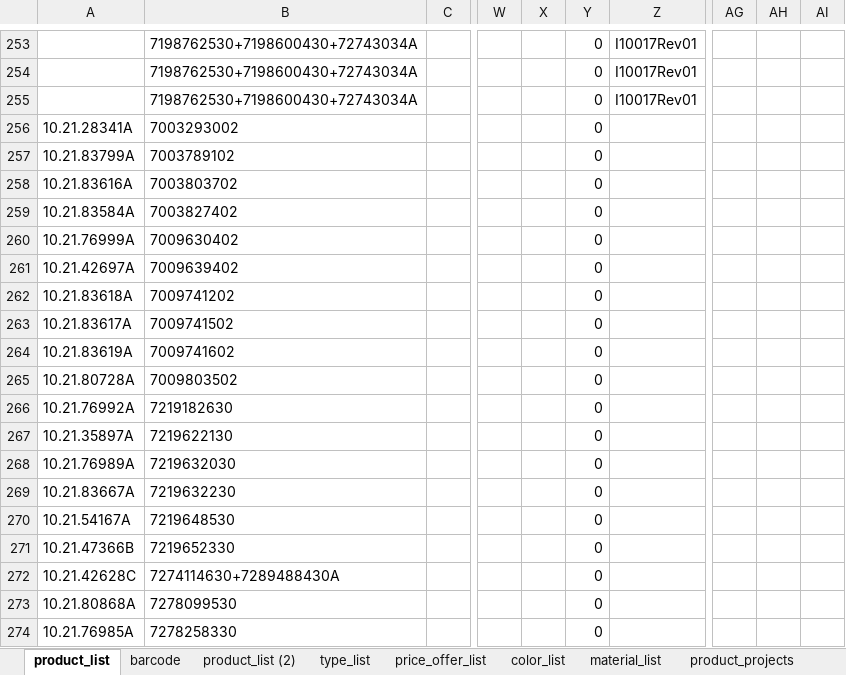
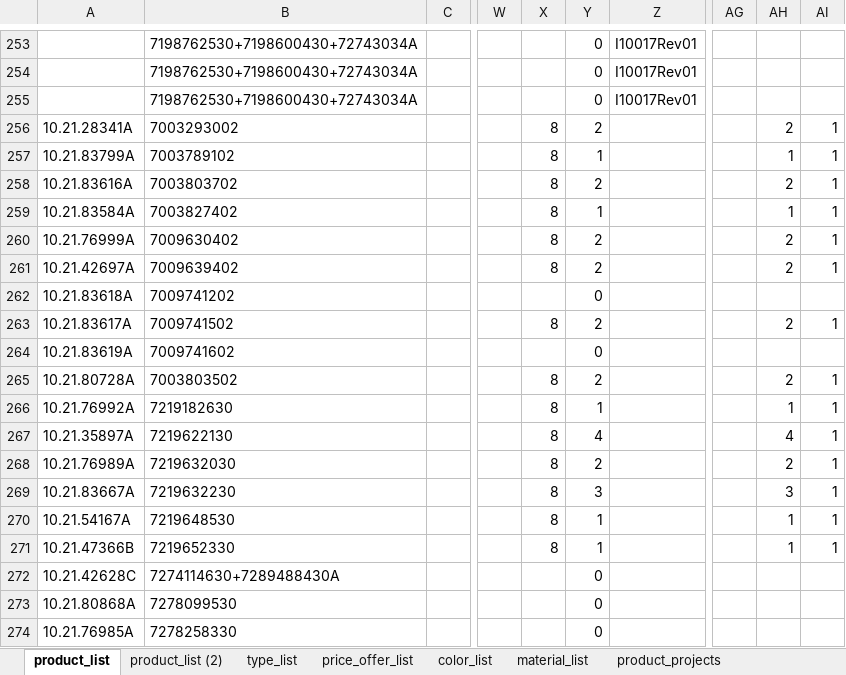
Before and after one commit to pacopacev/jo_engine, an Excel workbook: data.xlsx, sheet product_list, drawn as a sheet; only a part is shown, gaps mark what is left out; values as stored, in another font and other column widths than the file's, no borders; table styles not drawn; the diff covers the shown part only; the diff names each change by its address in the sheet, - before the commit and + after, or states it on an @@ line.

```diff
--- a/data.xlsx (sheet product_list)
+++ b/data.xlsx (sheet product_list)
-X256:X261: (empty)
+X256:X261: 8
-Y256: 0
+Y256: 2
-AH256: (empty)
+AH256: 2
-AI256:AI261: (empty)
+AI256:AI261: 1
-Y257: 0
+Y257: 1
-AH257: (empty)
+AH257: 1
-Y258: 0
+Y258: 2
-AH258: (empty)
+AH258: 2
-Y259: 0
+Y259: 1
-AH259: (empty)
+AH259: 1
-Y260:Y261: 0
+Y260:Y261: 2
-AH260:AH261: (empty)
+AH260:AH261: 2
-X263: (empty)
+X263: 8
-Y263: 0
+Y263: 2
-AH263: (empty)
+AH263: 2
-AI263: (empty)
+AI263: 1
-B265: 7009803502
+B265: 7003803502
-X265:X271: (empty)
+X265:X271: 8
-Y265: 0
+Y265: 2
-AH265: (empty)
+AH265: 2
-AI265:AI271: (empty)
+AI265:AI271: 1
-Y266: 0
+Y266: 1
-AH266: (empty)
+AH266: 1
-Y267: 0
+Y267: 4
-AH267: (empty)
+AH267: 4
-Y268: 0
+Y268: 2
-AH268: (empty)
+AH268: 2
-Y269: 0
+Y269: 3
-AH269: (empty)
+AH269: 3
-Y270:Y271: 0
+Y270:Y271: 1
-AH270:AH271: (empty)
+AH270:AH271: 1
```
Also changed, not shown: 7 added rows, 1 removed row and 122 edited cells elsewhere in this sheet, other sheet tabs, jo.xlsx, jocopy.xlsm, 6 other files.
